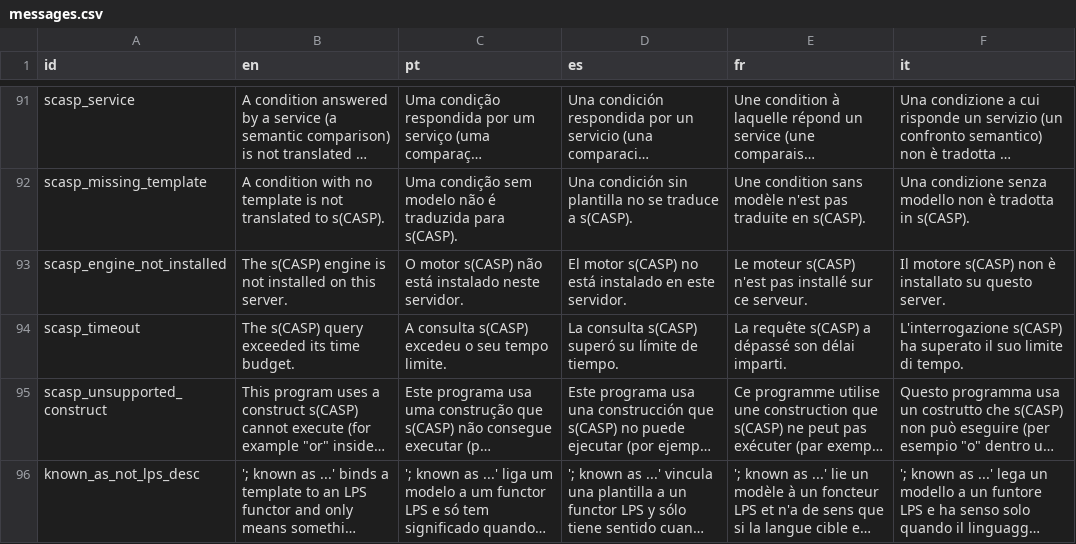
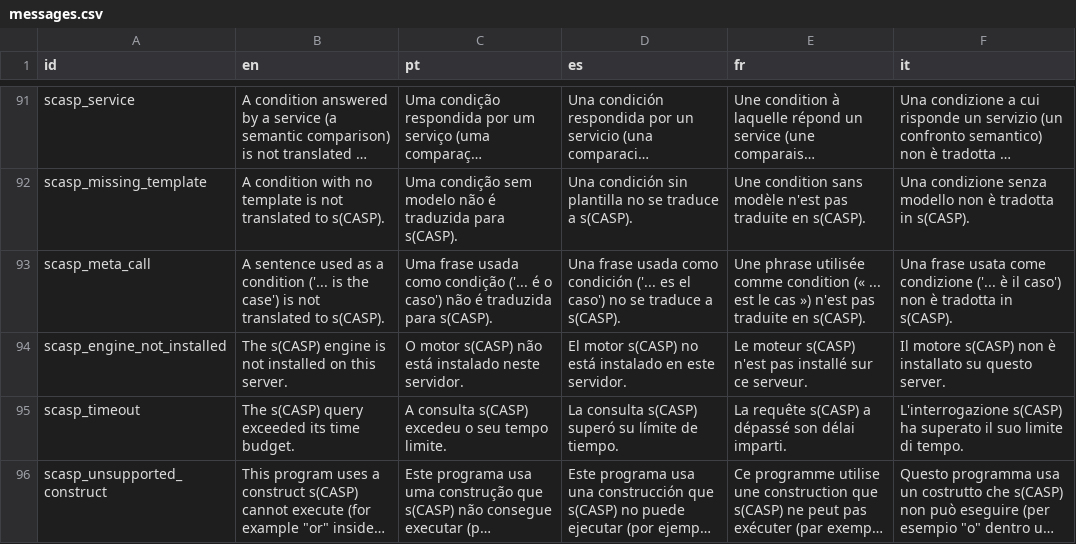
Before and after one commit to LogicalContractsOrg/LogicalEnglish2, a CSV file: i18n/messages.csv, drawn as a sheet; only a part is shown, gaps mark what is left out; the shorter side is filled out with more unchanged rows; long unchanged cells end in …; the diff names each change by its address in the sheet, - before the commit and + after, or states it on an @@ line.

```diff
--- a/i18n/messages.csv
+++ b/i18n/messages.csv
+row 93: scasp_meta_call | A sentence used as a condition ('... is the case') is not translated to s(CASP). | Uma frase usada como condição ('... é o caso') não é traduzida para s(CASP). | Una frase usada como condición ('... es el caso') no se traduce a s(CASP). | Une phrase utilisée comme condition (« ... est le cas ») n'est pas traduite en s(CASP). | Una frase usata come condizione ('... è il caso') non è tradotta in s(CASP).
```
Also changed, not shown: i18n/system_templates.csv, 8 other files.
